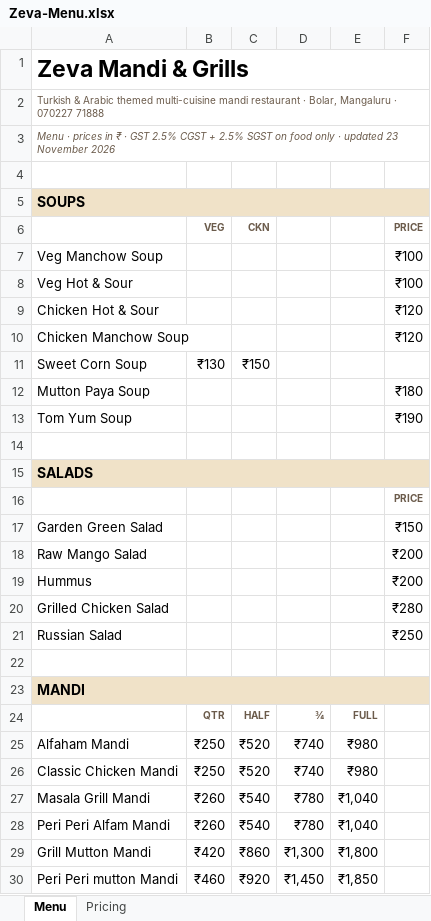
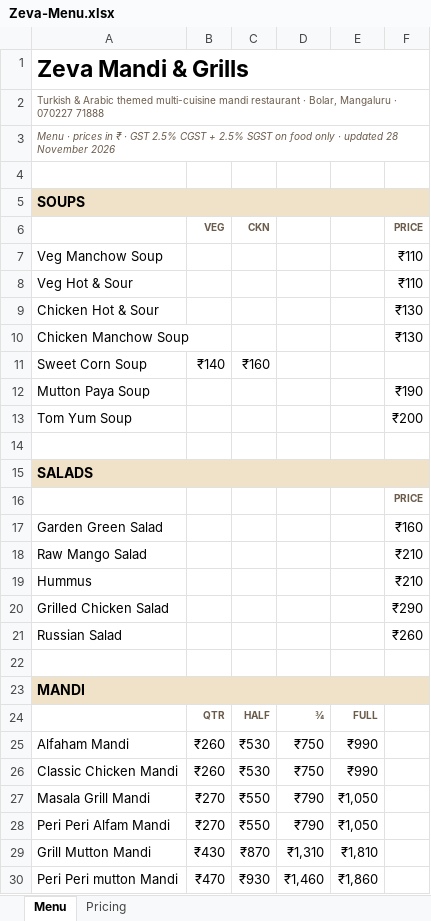
Before and after one commit to afraznainar/zeva-official, an Excel workbook: Zeva-Menu.xlsx, sheet Menu, drawn as a sheet; only a part is shown; values as stored, in another font and other column widths than the file's, no borders; the diff covers the shown part only; the diff names each change by its address in the sheet, - before the commit and + after, or states it on an @@ line.

Commit message:
Add ₹10 to every price on the menu
The owner raised the whole menu by ₹10 an item, so every listed price, the
Menu JSON-LD behind it and the price claims the other pages quote (home, about,
FAQ, best-mandi, unlimited, llms.txt, price ranges) had to move together or the
site would contradict itself. Delivery charges, Zeva Gold and the ₹500 booking
advance are not menu prices and stay as they were. Zeva-Menu.xlsx regenerated.

```diff
--- a/Zeva-Menu.xlsx (sheet Menu)
+++ b/Zeva-Menu.xlsx (sheet Menu)
-A3: …· updated 23 November 2026
+A3: …· updated 28 November 2026
-F7:F8: ₹100
+F7:F8: ₹110
-F9:F10: ₹120
+F9:F10: ₹130
-B11: ₹130
+B11: ₹140
-C11: ₹150
+C11: ₹160
-F12: ₹180
+F12: ₹190
-F13: ₹190
+F13: ₹200
-F17: ₹150
+F17: ₹160
-F18:F19: ₹200
+F18:F19: ₹210
-F20: ₹280
+F20: ₹290
-F21: ₹250
+F21: ₹260
-B25:B26: ₹250
+B25:B26: ₹260
-C25:C26: ₹520
+C25:C26: ₹530
-D25:D26: ₹740
+D25:D26: ₹750
-E25:E26: ₹980
+E25:E26: ₹990
-B27:B28: ₹260
+B27:B28: ₹270
-C27:C28: ₹540
+C27:C28: ₹550
-D27:D28: ₹780
+D27:D28: ₹790
-E27:E28: ₹1,040
+E27:E28: ₹1,050
-B29: ₹420
+B29: ₹430
-C29: ₹860
+C29: ₹870
-D29: ₹1,300
+D29: ₹1,310
-E29: ₹1,800
+E29: ₹1,810
-B30: ₹460
+B30: ₹470
-C30: ₹920
+C30: ₹930
-D30: ₹1,450
+D30: ₹1,460
-E30: ₹1,850
+E30: ₹1,860
```
Also changed, not shown: 113 edited cells elsewhere in this sheet, sheet Pricing, 14 other files.
